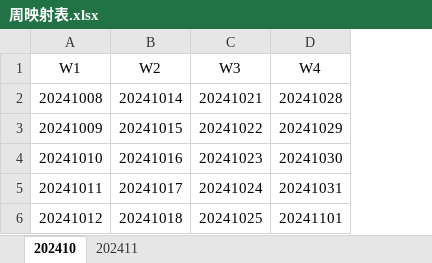
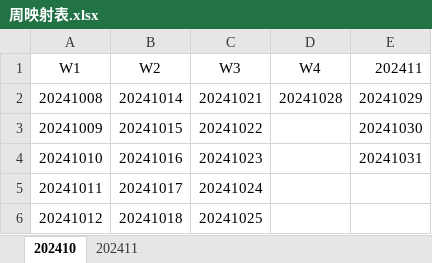
Before and after one commit to dumao99read/GoodGoodStudy, an Excel workbook: data/周映射表.xlsx, sheet 202410, drawn as a sheet; values as stored, in another font and other column widths than the file's, no borders; the diff names each change by its address in the sheet, - before the commit and + after, or states it on an @@ line.

```diff
--- a/data/周映射表.xlsx (sheet 202410)
+++ b/data/周映射表.xlsx (sheet 202410)
+column E (202411), rows 2-4: 20241029 | 20241030 | 20241031
-D3 (W4): 20241029
+D3 (W4): (empty)
-D4 (W4): 20241030
+D4 (W4): (empty)
-D5 (W4): 20241031
+D5 (W4): (empty)
-D6 (W4): 20241101
+D6 (W4): (empty)
```
Also changed, not shown: sheet 202411, 2 other files.
